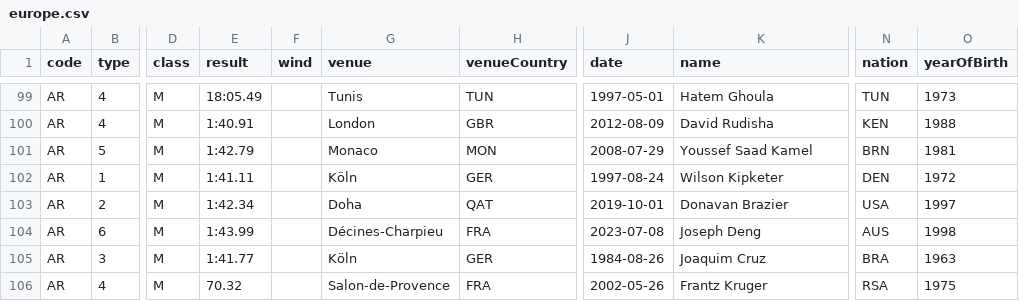
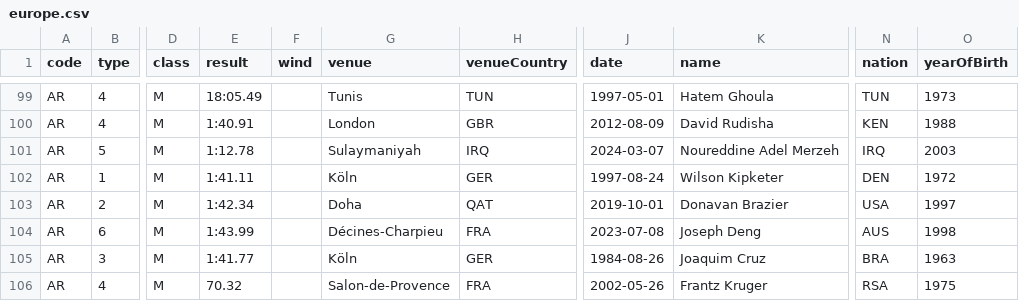
Before and after one commit to nimarion/records, a CSV file: records/europe.csv, drawn as a sheet; only a part is shown, gaps mark what is left out; the diff names each change by its address in the sheet, - before the commit and + after, or states it on an @@ line.

```diff
--- a/records/europe.csv
+++ b/records/europe.csv
-E101 (result): 1:42.79
+E101 (result): 1:12.78
-G101 (venue): Monaco
+G101 (venue): Sulaymaniyah
-H101 (venueCountry): MON
+H101 (venueCountry): IRQ
-J101 (date): 2008-07-29
+J101 (date): 2024-03-07
-K101 (name): Youssef Saad Kamel
+K101 (name): Noureddine Adel Merzeh
-N101 (nation): BRN
+N101 (nation): IRQ
-O101 (yearOfBirth): 1981
+O101 (yearOfBirth): 2003
```
Also changed, not shown: records/world.csv, 1 other file.
